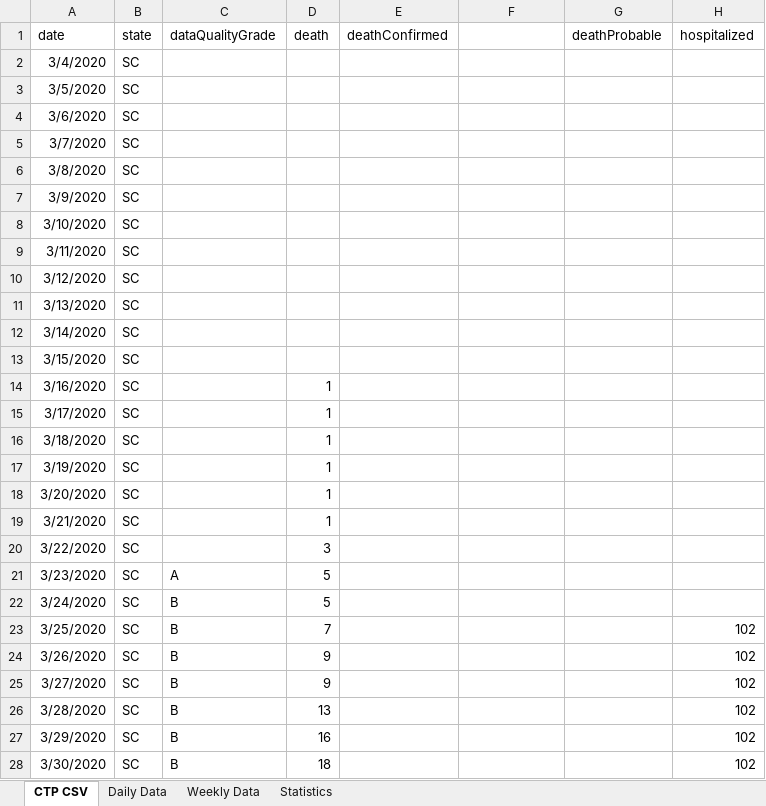
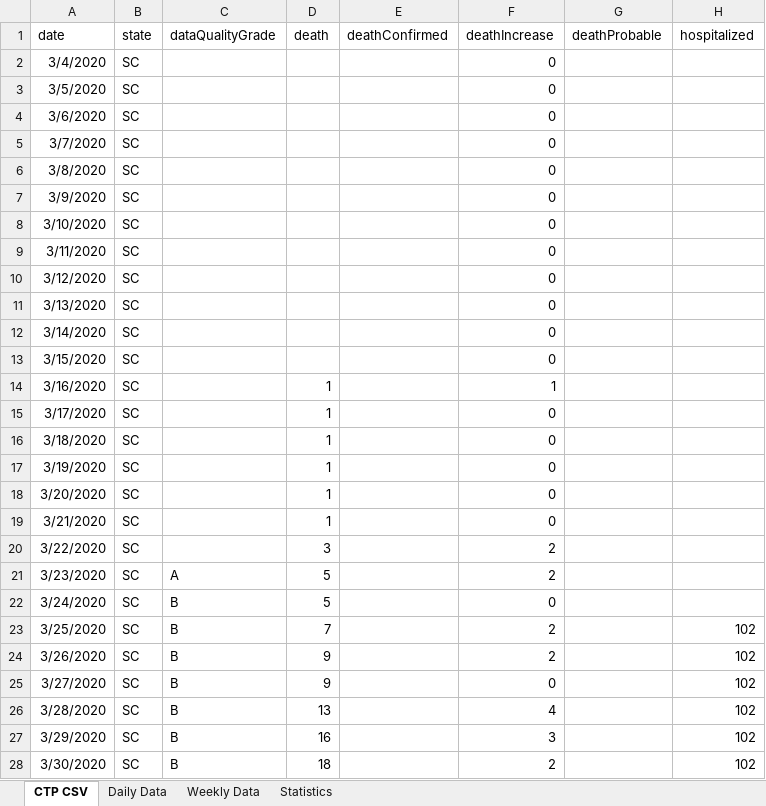
Before and after one commit to davidferrara23/ttn-clemson-covid-data, an Excel workbook: southCarolina.xlsx, sheet CTP CSV, drawn as a sheet; only a part is shown; values as stored, in another font and other column widths than the file's, no borders; the diff covers the shown part only; the diff names each change by its address in the sheet, - before the commit and + after, or states it on an @@ line.

```diff
--- a/southCarolina.xlsx (sheet CTP CSV)
+++ b/southCarolina.xlsx (sheet CTP CSV)
-F1: (empty)
+F1: deathIncrease
-F2:F13 (deathIncrease): (empty)
+F2:F13 (deathIncrease): 0
-F14 (deathIncrease): (empty)
+F14 (deathIncrease): 1
-F15:F19 (deathIncrease): (empty)
+F15:F19 (deathIncrease): 0
-F20:F21 (deathIncrease): (empty)
+F20:F21 (deathIncrease): 2
-F22 (deathIncrease): (empty)
+F22 (deathIncrease): 0
-F23:F24 (deathIncrease): (empty)
+F23:F24 (deathIncrease): 2
-F25 (deathIncrease): (empty)
+F25 (deathIncrease): 0
-F26 (deathIncrease): (empty)
+F26 (deathIncrease): 4
-F27 (deathIncrease): (empty)
+F27 (deathIncrease): 3
-F28 (deathIncrease): (empty)
+F28 (deathIncrease): 2
```
Also changed, not shown: 7 added rows and 216 edited cells elsewhere in this sheet, sheet Weekly Data, sheet Daily Data, clemsonDashboard.xlsx, pickensCountySC.xlsx.
